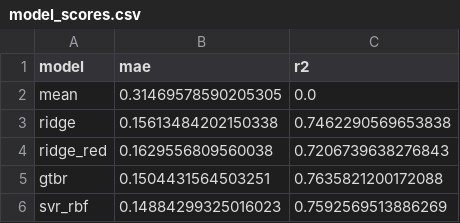
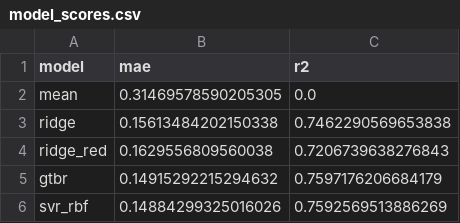
Before and after one commit to jschrein/epfl-exts-adsml-capstone-project, a CSV file: data/results/model_scores.csv, drawn as a sheet.

Commit message:
Rename some variables. Updated scores.

```diff
--- a/data/results/model_scores.csv
+++ b/data/results/model_scores.csv
@@ -4,3 +4,3 @@ ridge,0.15613484202150338,0.7462290569653838
 ridge_red,0.1629556809560038,0.7206739638276843
-gtbr,0.1504431564503251,0.7635821200172088
-svr_rbf,0.14884299325016023,0.7592569513886269
+gtbr,0.14915292215294632,0.7597176206684179
+svr_rbf,0.14884299325016026,0.7592569513886269
```
Also changed, not shown: 1 other file.
